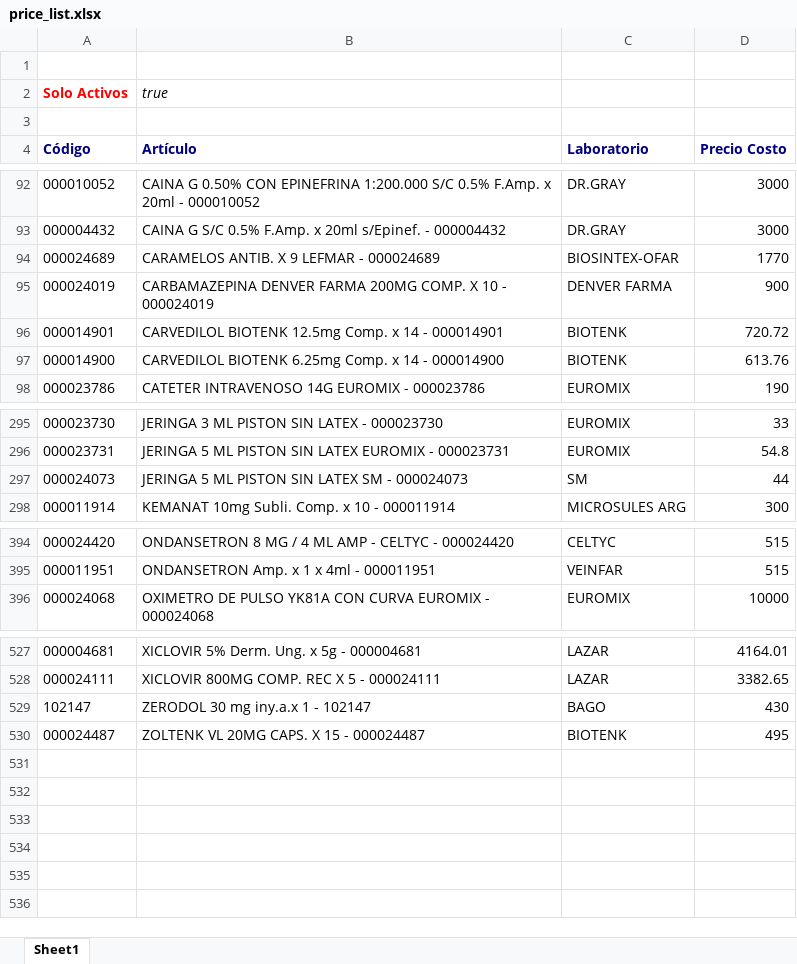
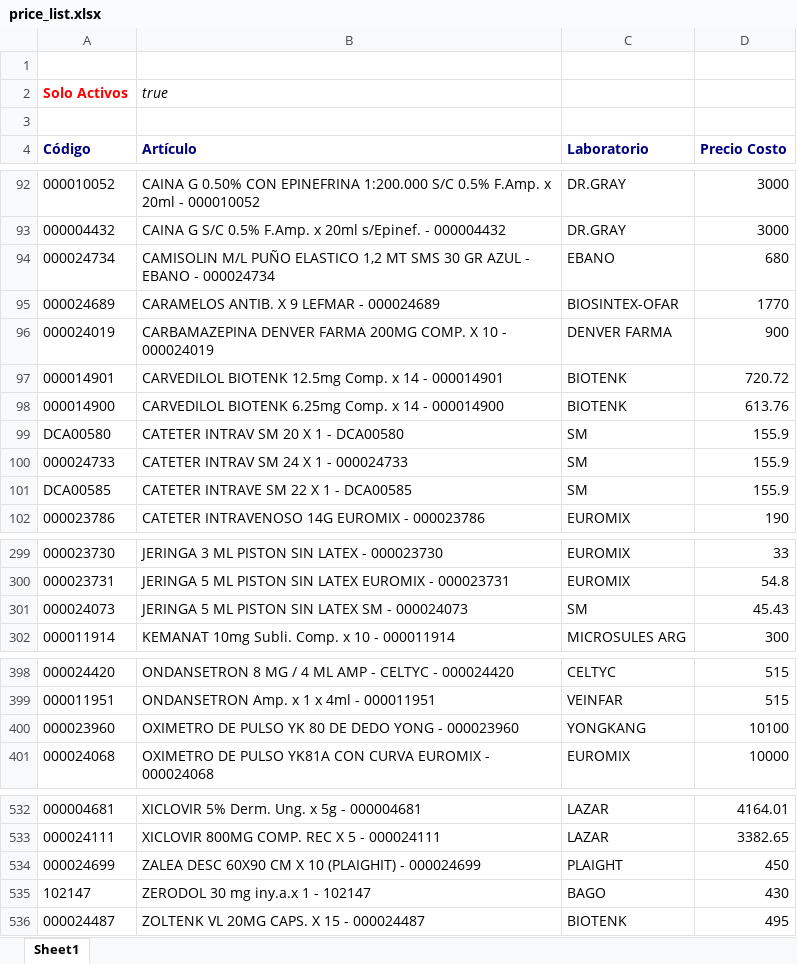
Before and after one commit to saucesit/fedafar-tools, an Excel workbook: price_list.xlsx, sheet Sheet1, drawn as a sheet; only a part is shown, gaps mark what is left out; values as stored, in another font and other column widths than the file's, no borders; addresses are those after the commit; the diff names each change by its address in the sheet, - before the commit and + after, or states it on an @@ line.

Commit message:
sync: lista de precios - alta del oximetro YK 80 de dedo (cod 000023960)

```diff
--- a/price_list.xlsx (sheet Sheet1)
+++ b/price_list.xlsx (sheet Sheet1)
+row 94: 000024734 | CAMISOLIN M/L PUÑO ELASTICO 1,2 MT SMS 30 GR AZUL - EBANO - 000024734 | EBANO | 680
+row 99: DCA00580 | CATETER INTRAV SM 20 X 1 - DCA00580 | SM | 155.9
+row 100: 000024733 | CATETER INTRAV SM 24 X 1 - 000024733 | SM | 155.9
+row 101: DCA00585 | CATETER INTRAVE SM 22 X 1 - DCA00585 | SM | 155.9
-D301 (Precio Costo): 44
+D301 (Precio Costo): 45.43
+row 400: 000023960 | OXIMETRO DE PULSO YK 80 DE DEDO YONG - 000023960 | YONGKANG | 10100
+row 534: 000024699 | ZALEA DESC 60X90 CM X 10 (PLAIGHIT) - 000024699 | PLAIGHT | 450
```
